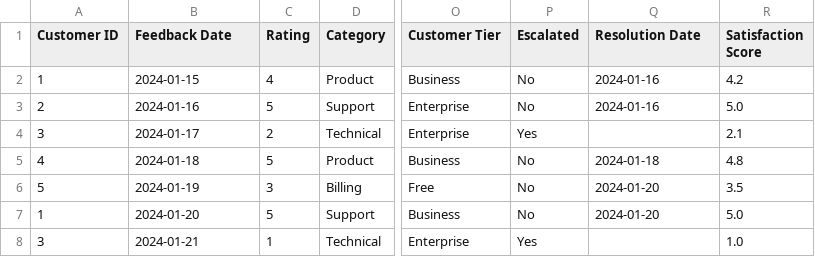
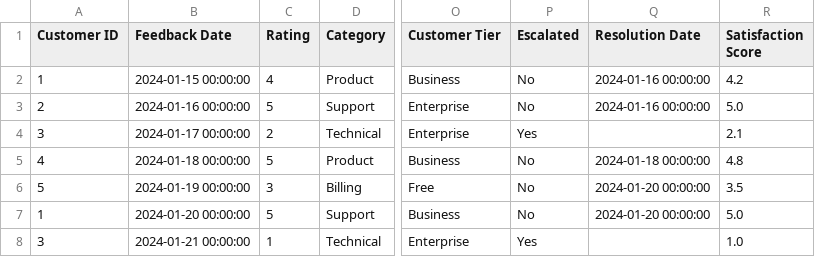
Before and after one commit to Behordeun/que_agents, a CSV file: data/semi_structured/customer_feedback.csv, drawn as a sheet; only a part is shown, gaps mark what is left out; the diff covers the shown part only; the diff names each change by its address in the sheet, - before the commit and + after, or states it on an @@ line.

```diff
--- a/data/semi_structured/customer_feedback.csv
+++ b/data/semi_structured/customer_feedback.csv
-B2 (Feedback Date): 2024-01-15
+B2 (Feedback Date): 2024-01-15 00:00:00
-Q2:Q3 (Resolution Date): 2024-01-16
+Q2:Q3 (Resolution Date): 2024-01-16 00:00:00
-B3 (Feedback Date): 2024-01-16
+B3 (Feedback Date): 2024-01-16 00:00:00
-B4 (Feedback Date): 2024-01-17
+B4 (Feedback Date): 2024-01-17 00:00:00
-B5 (Feedback Date): 2024-01-18
+B5 (Feedback Date): 2024-01-18 00:00:00
-Q5 (Resolution Date): 2024-01-18
+Q5 (Resolution Date): 2024-01-18 00:00:00
-B6 (Feedback Date): 2024-01-19
+B6 (Feedback Date): 2024-01-19 00:00:00
-Q6:Q7 (Resolution Date): 2024-01-20
+Q6:Q7 (Resolution Date): 2024-01-20 00:00:00
-B7 (Feedback Date): 2024-01-20
+B7 (Feedback Date): 2024-01-20 00:00:00
-B8 (Feedback Date): 2024-01-21
+B8 (Feedback Date): 2024-01-21 00:00:00
```
Also changed, not shown: 1 added row and 9 edited cells elsewhere in this file, 3 other files.
